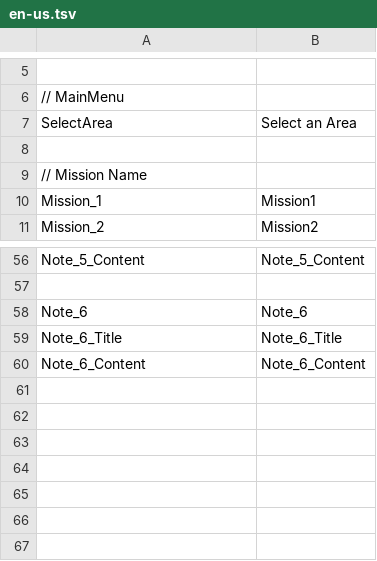
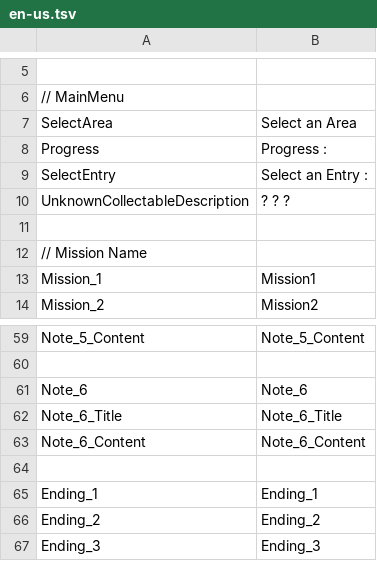
Before and after one commit to hihilkh/demo-game-unity-metroidvania, a TSV file: Metroidvania/Assets/StreamingAssets/Localization/en-us.tsv, drawn as a sheet; only a part is shown, gaps mark what is left out; the diff names each change by its address in the sheet, - before the commit and + after, or states it on an @@ line.

```diff
--- a/Metroidvania/Assets/StreamingAssets/Localization/en-us.tsv
+++ b/Metroidvania/Assets/StreamingAssets/Localization/en-us.tsv
+row 8: Progress | Progress :
+row 9: SelectEntry | Select an Entry :
+row 10: UnknownCollectableDescription | ? ? ?
+row 64: (empty)
+row 65: Ending_1 | Ending_1
+row 66: Ending_2 | Ending_2
+row 67: Ending_3 | Ending_3
```
Also changed, not shown: 34 other files.
